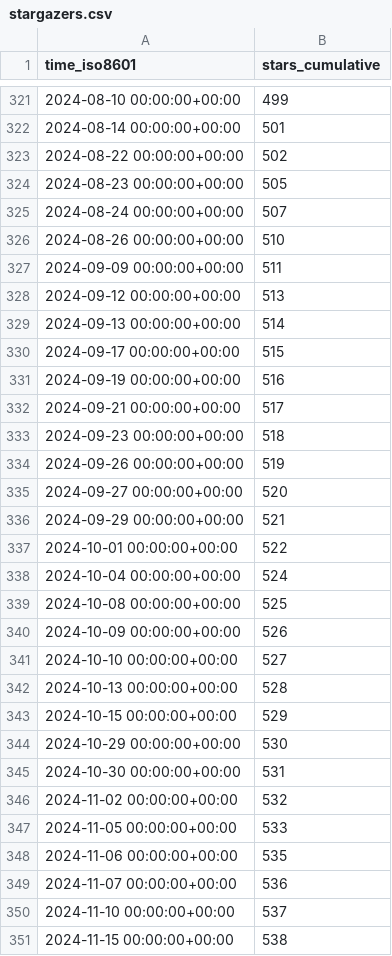
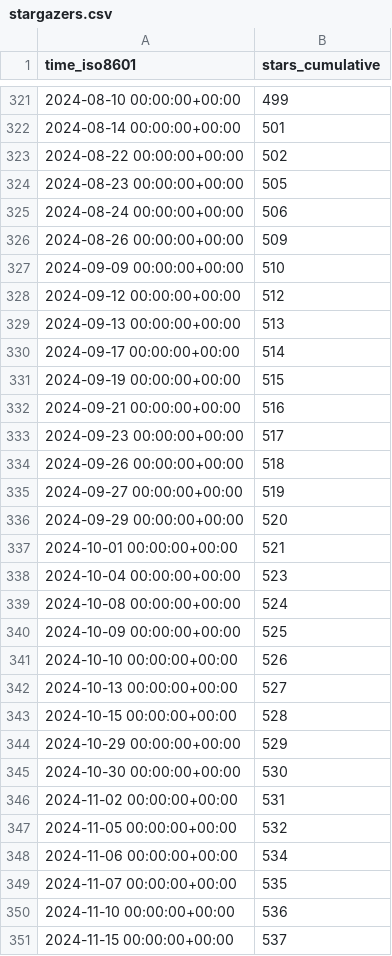
Before and after one commit to aws-samples/aws-customer-playbook-framework, a CSV file: aws-samples/aws-customer-playbook-framework/ghrs-data/stargazers.csv, drawn as a sheet; only a part is shown, gaps mark what is left out; the diff covers the shown part only.

```diff
--- a/aws-samples/aws-customer-playbook-framework/ghrs-data/stargazers.csv
+++ b/aws-samples/aws-customer-playbook-framework/ghrs-data/stargazers.csv
@@ -324,28 +324,28 @@ time_iso8601,stars_cumulative
 2024-08-23 00:00:00+00:00,505
-2024-08-24 00:00:00+00:00,507
-2024-08-26 00:00:00+00:00,510
-2024-09-09 00:00:00+00:00,511
-2024-09-12 00:00:00+00:00,513
-2024-09-13 00:00:00+00:00,514
-2024-09-17 00:00:00+00:00,515
-2024-09-19 00:00:00+00:00,516
-2024-09-21 00:00:00+00:00,517
-2024-09-23 00:00:00+00:00,518
-2024-09-26 00:00:00+00:00,519
-2024-09-27 00:00:00+00:00,520
-2024-09-29 00:00:00+00:00,521
-2024-10-01 00:00:00+00:00,522
-2024-10-04 00:00:00+00:00,524
-2024-10-08 00:00:00+00:00,525
-2024-10-09 00:00:00+00:00,526
-2024-10-10 00:00:00+00:00,527
-2024-10-13 00:00:00+00:00,528
-2024-10-15 00:00:00+00:00,529
-2024-10-29 00:00:00+00:00,530
-2024-10-30 00:00:00+00:00,531
-2024-11-02 00:00:00+00:00,532
-2024-11-05 00:00:00+00:00,533
-2024-11-06 00:00:00+00:00,535
-2024-11-07 00:00:00+00:00,536
-2024-11-10 00:00:00+00:00,537
-2024-11-15 00:00:00+00:00,538
+2024-08-24 00:00:00+00:00,506
+2024-08-26 00:00:00+00:00,509
+2024-09-09 00:00:00+00:00,510
+2024-09-12 00:00:00+00:00,512
+2024-09-13 00:00:00+00:00,513
+2024-09-17 00:00:00+00:00,514
+2024-09-19 00:00:00+00:00,515
+2024-09-21 00:00:00+00:00,516
+2024-09-23 00:00:00+00:00,517
+2024-09-26 00:00:00+00:00,518
+2024-09-27 00:00:00+00:00,519
+2024-09-29 00:00:00+00:00,520
+2024-10-01 00:00:00+00:00,521
+2024-10-04 00:00:00+00:00,523
+2024-10-08 00:00:00+00:00,524
+2024-10-09 00:00:00+00:00,525
+2024-10-10 00:00:00+00:00,526
+2024-10-13 00:00:00+00:00,527
+2024-10-15 00:00:00+00:00,528
+2024-10-29 00:00:00+00:00,529
+2024-10-30 00:00:00+00:00,530
+2024-11-02 00:00:00+00:00,531
+2024-11-05 00:00:00+00:00,532
+2024-11-06 00:00:00+00:00,534
+2024-11-07 00:00:00+00:00,535
+2024-11-10 00:00:00+00:00,536
+2024-11-15 00:00:00+00:00,537
```
Also changed, not shown: 104 edited cells elsewhere in this file, aws-samples/aws-customer-playbook-framework/ghrs-data/forks.csv.
